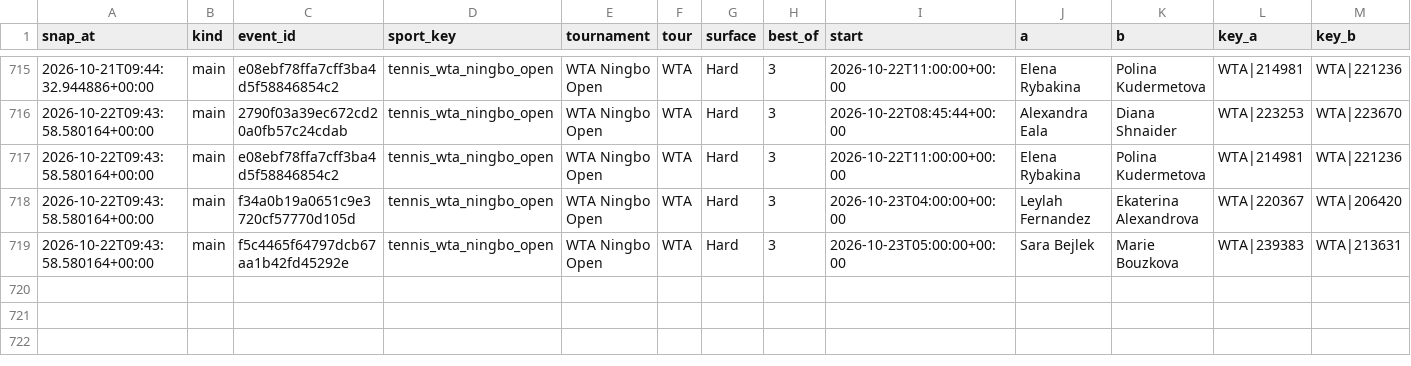
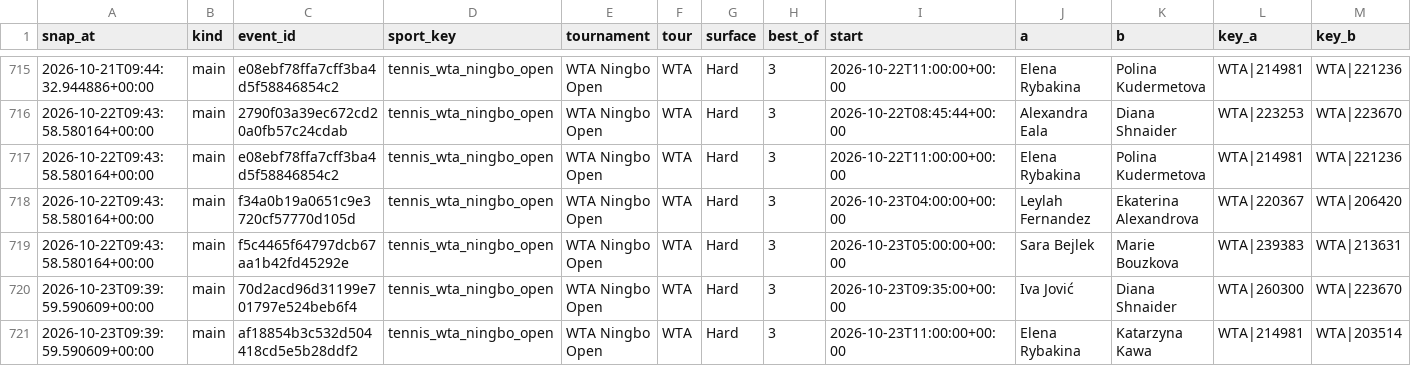
Before and after one commit to petermazgut10-del/tennis-predictor, a CSV file: state/odds/2026-10.csv, drawn as a sheet; only a part is shown, gaps mark what is left out; rows hold the shown columns only; the diff names each change by its address in the sheet, - before the commit and + after, or states it on an @@ line.

```diff
--- a/state/odds/2026-10.csv
+++ b/state/odds/2026-10.csv
+row 720: 2026-10-23T09:39:59.590609+00:00 | main | 70d2acd96d31199e701797e524beb6f4 | tennis_wta_ningbo_open | WTA Ningbo Open | WTA | Hard | 3 | 2026-10-23T09:35:00+00:00 | Iva Jović | Diana Shnaider | WTA|260300 | WTA|223670
+row 721: 2026-10-23T09:39:59.590609+00:00 | main | af18854b3c532d504418cd5e5b28ddf2 | tennis_wta_ningbo_open | WTA Ningbo Open | WTA | Hard | 3 | 2026-10-23T11:00:00+00:00 | Elena Rybakina | Katarzyna Kawa | WTA|214981 | WTA|203514
```
Also changed, not shown: 4 other files.
